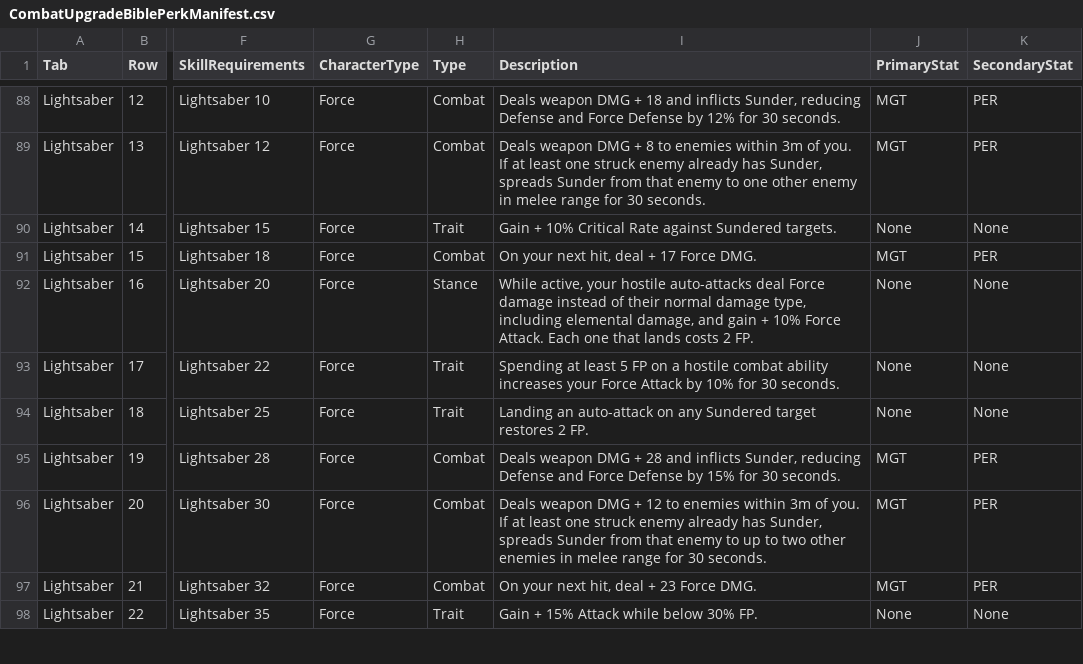
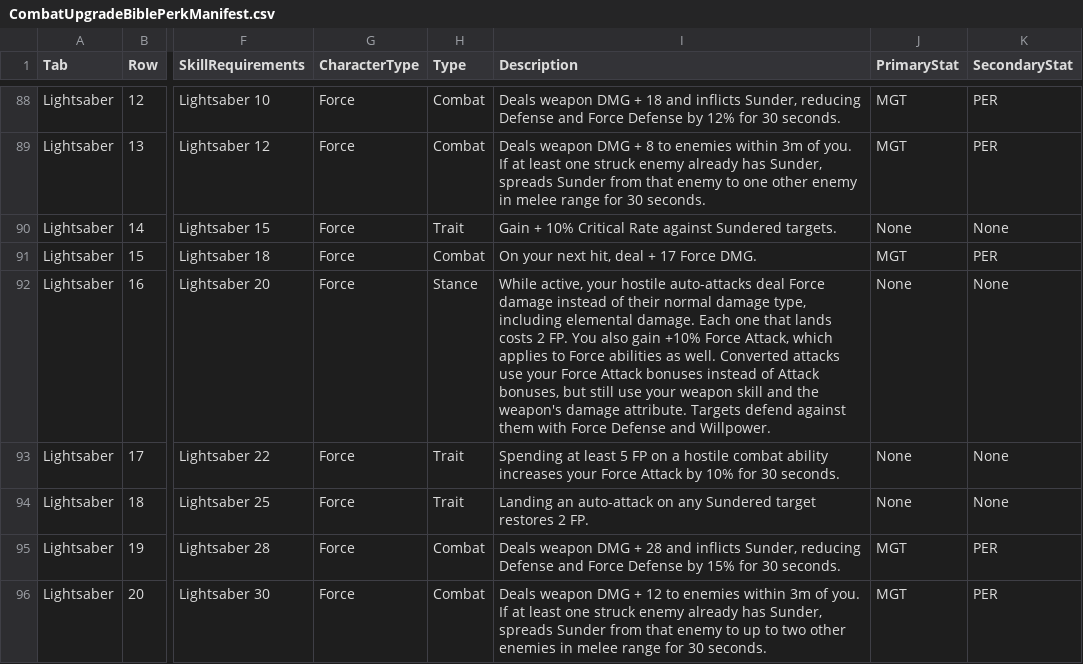
Before and after one commit to zunath/SWLOR_NWN, a CSV file: SWLOR.Game.Server/Readmes/CombatUpgradeBiblePerkManifest.csv, drawn as a sheet; only a part is shown, gaps mark what is left out; the shorter side is filled out with more unchanged rows; the diff names each change by its address in the sheet, - before the commit and + after, or states it on an @@ line.

```diff
--- a/SWLOR.Game.Server/Readmes/CombatUpgradeBiblePerkManifest.csv
+++ b/SWLOR.Game.Server/Readmes/CombatUpgradeBiblePerkManifest.csv
-I92 (Description): …including elemental damage, and gain + 10% Force Attack. Each one that lands costs 2 FP.
+I92 (Description): …including elemental damage. Each one that lands costs 2 FP. You also gain +10% Force Attack, which applies to Force abilities as well. Converted attacks use your Force Attack bonuses instead of Attack bonuses, but still use your weapon skill and the weapon's damage attribute. Targets defend against them with Force Defense and Willpower.
```
Also changed, not shown: design/animations/animation-plan.csv, 2 other files.
